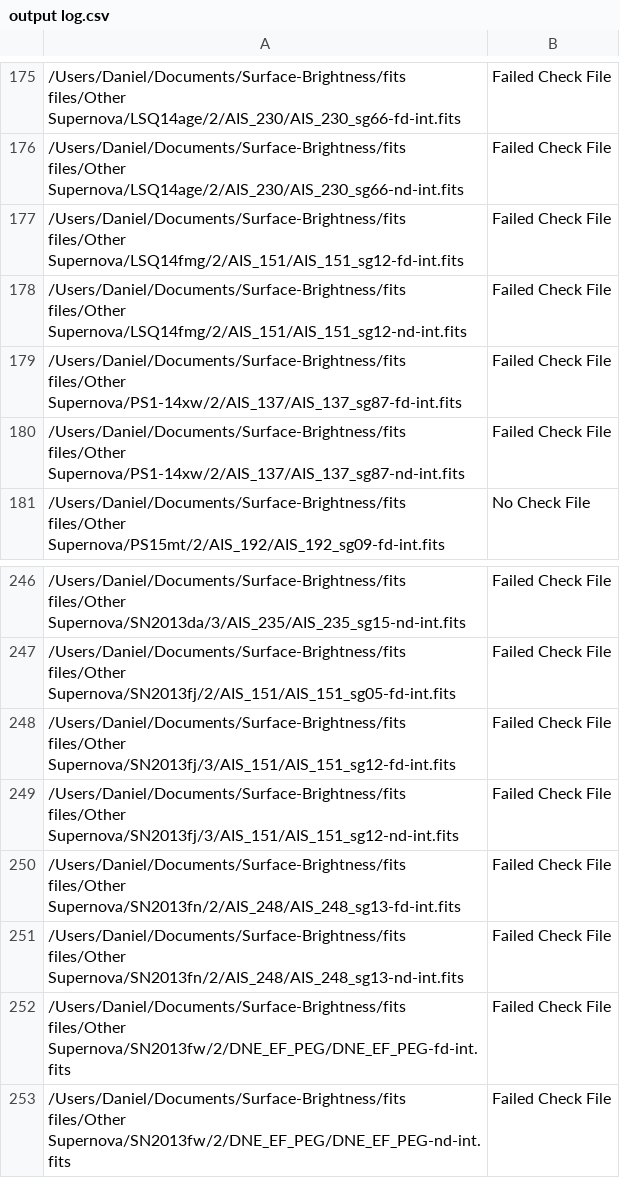
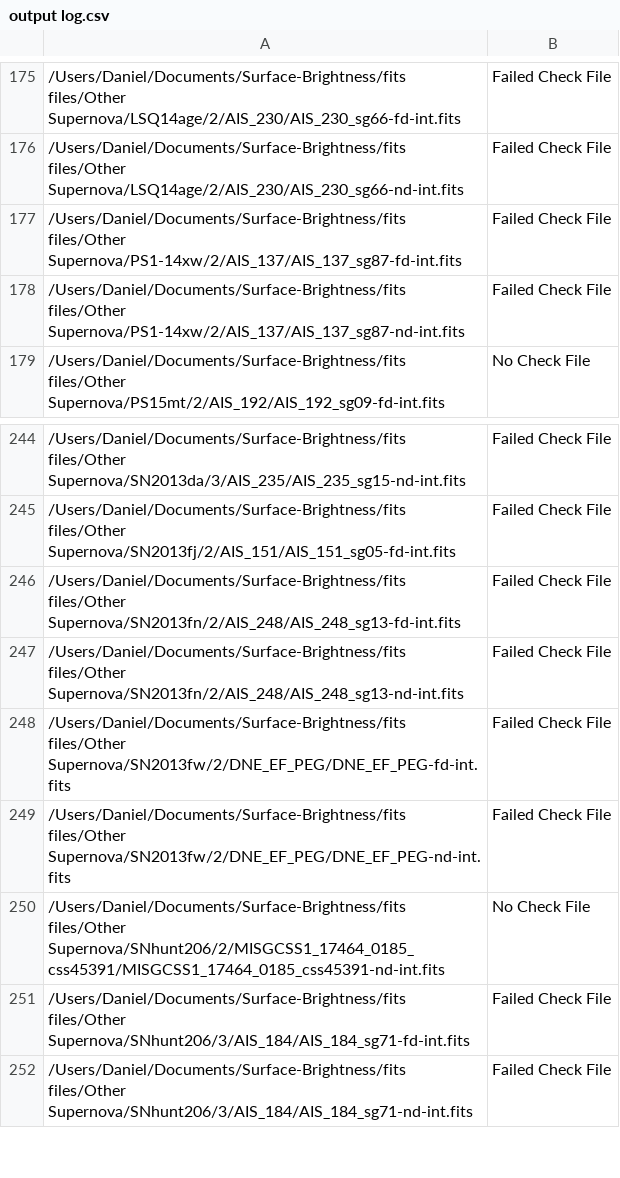
Before and after one commit to mwvgroup/Surface-Brightness, a CSV file: output log.csv, drawn as a sheet; only a part is shown, gaps mark what is left out; the shorter side is filled out with more unchanged rows; the diff names each change by its address in the sheet, - before the commit and + after, or states it on an @@ line.

```diff
--- a/output log.csv
+++ b/output log.csv
-row 177: /Users/Daniel/Documents/Surface-Brightness/fits files/Other Supernova/LSQ14fmg/2/AIS_151/AIS_151_sg12-fd-int.fits | Failed Check File
-row 178: /Users/Daniel/Documents/Surface-Brightness/fits files/Other Supernova/LSQ14fmg/2/AIS_151/AIS_151_sg12-nd-int.fits | Failed Check File
-row 248: /Users/Daniel/Documents/Surface-Brightness/fits files/Other Supernova/SN2013fj/3/AIS_151/AIS_151_sg12-fd-int.fits | Failed Check File
-row 249: /Users/Daniel/Documents/Surface-Brightness/fits files/Other Supernova/SN2013fj/3/AIS_151/AIS_151_sg12-nd-int.fits | Failed Check File
```
Also changed, not shown: output.csv, 7 other files.
